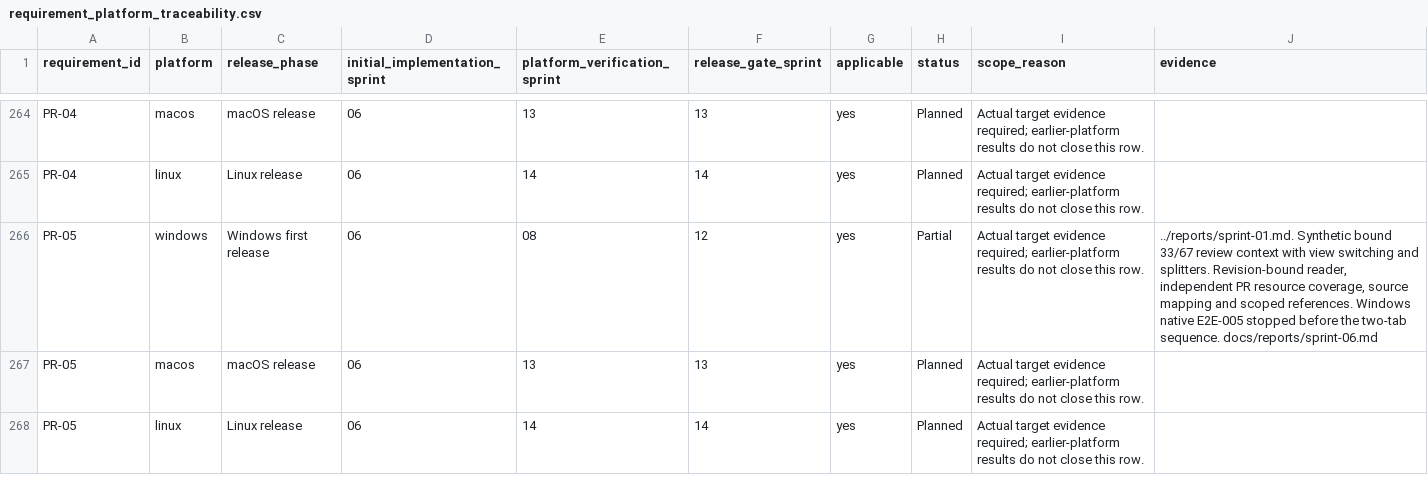
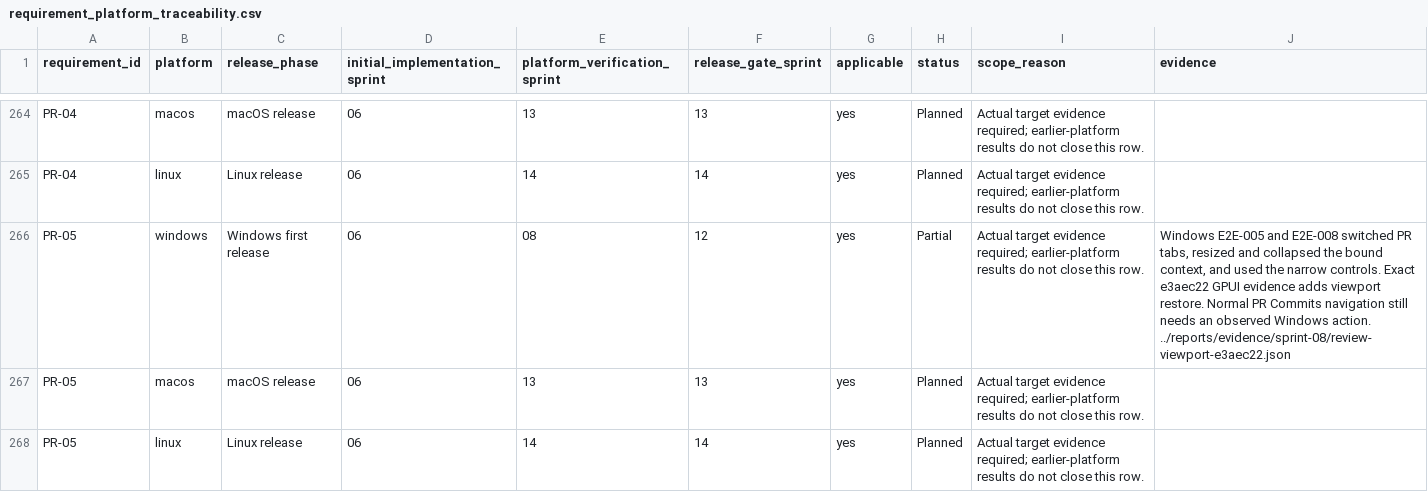
Before and after one commit to joshmarkovic/threadline, a CSV file: docs/spec/requirement_platform_traceability.csv, drawn as a sheet; only a part is shown, gaps mark what is left out; the diff covers the shown part only.

```diff
--- a/docs/spec/requirement_platform_traceability.csv
+++ b/docs/spec/requirement_platform_traceability.csv
@@ -265,3 +265,3 @@ PR-04,macos,macOS release,06,13,13,yes,Planned,Actual target evidence required;
 PR-04,linux,Linux release,06,14,14,yes,Planned,Actual target evidence required; earlier-platform results do not close this row.,
-PR-05,windows,Windows first release,06,08,12,yes,Partial,Actual target evidence required; earlier-platform results do not close this row.,"../reports/sprint-01.md. Synthetic bound 33/67 review context with view switching and splitters. Revision-bound reader, independent PR resource coverage, source mapping and scoped references. Windows native E2E-005 stopped before the two-tab sequence. docs/reports/sprint-06.md"
+PR-05,windows,Windows first release,06,08,12,yes,Partial,Actual target evidence required; earlier-platform results do not close this row.,"Windows E2E-005 and E2E-008 switched PR tabs, resized and collapsed the bound context, and used the narrow controls. Exact e3aec22 GPUI evidence adds viewport restore. Normal PR Commits navigation still needs an observed Windows action. ../reports/evidence/sprint-08/review-viewport-e3aec22.json"
 PR-05,macos,macOS release,06,13,13,yes,Planned,Actual target evidence required; earlier-platform results do not close this row.,
```
Also changed, not shown: 2 edited cells elsewhere in this file, docs/spec/acceptance_platform_traceability.csv, docs/spec/acceptance_traceability.csv, 4 other files.
